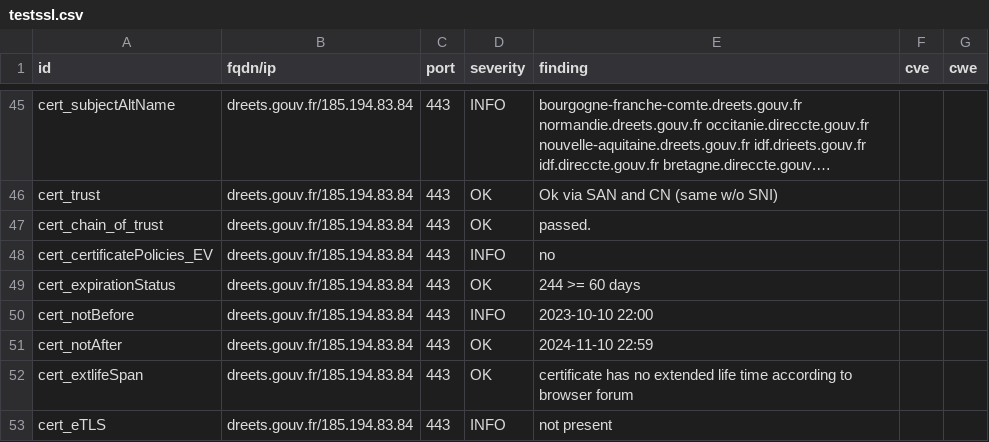
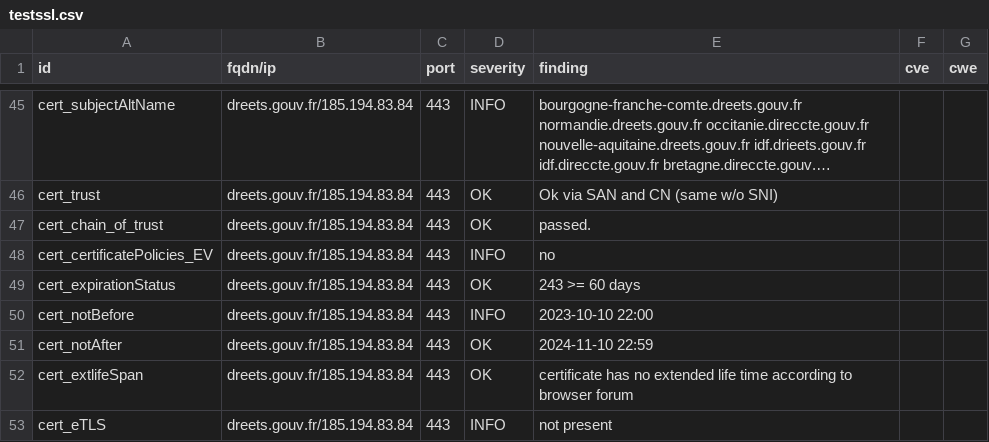
Before and after one commit to GKO-org/dashlordPrd3, a CSV file: results/aHR0cHM6Ly9kcmVldHMuZ291di5mcg==/testssl.csv, drawn as a sheet; only a part is shown, gaps mark what is left out; long unchanged cells end in ….

```diff
--- a/results/aHR0cHM6Ly9kcmVldHMuZ291di5mcg==/testssl.csv
+++ b/results/aHR0cHM6Ly9kcmVldHMuZ291di5mcg==/testssl.csv
@@ -48,3 +48,3 @@
 "cert_certificatePolicies_EV","dreets.gouv.fr/185.194.83.84","443","INFO","no","",""
-"cert_expirationStatus","dreets.gouv.fr/185.194.83.84","443","OK","244 >= 60 days","",""
+"cert_expirationStatus","dreets.gouv.fr/185.194.83.84","443","OK","243 >= 60 days","",""
 "cert_notBefore","dreets.gouv.fr/185.194.83.84","443","INFO","2023-10-10 22:00","",""
```
Also changed, not shown: 7 other files.
